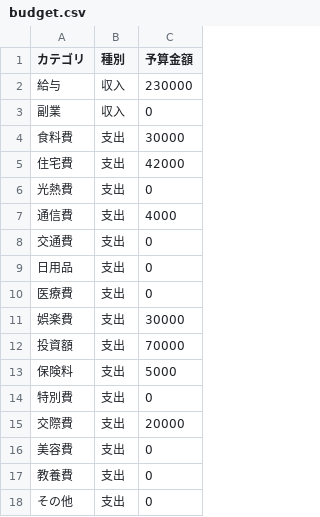
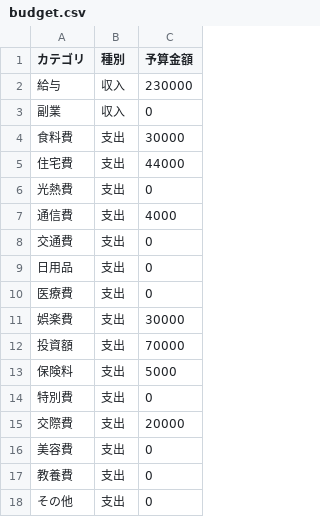
Before and after one commit to TakuyaFukumura/household-management-next-js-app, a CSV file: public/data/budget.csv, drawn as a sheet.

```diff
--- a/public/data/budget.csv
+++ b/public/data/budget.csv
@@ -4,3 +4,3 @@
 食料費,支出,30000
-住宅費,支出,42000
+住宅費,支出,44000
 光熱費,支出,0
```
